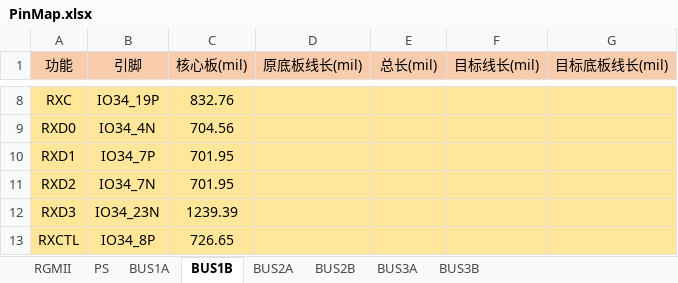
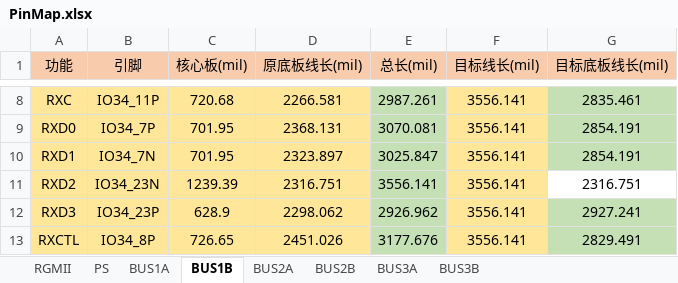
Before and after one commit to liulizhi1031/MyOECU, an Excel workbook: doc/PinMap.xlsx, sheet BUS1B, drawn as a sheet; only a part is shown, gaps mark what is left out; values as stored, in another font and other column widths than the file's, no borders; the diff covers the shown part only; the diff names each change by its address in the sheet, - before the commit and + after, or states it on an @@ line.

```diff
--- a/doc/PinMap.xlsx (sheet BUS1B)
+++ b/doc/PinMap.xlsx (sheet BUS1B)
-B8 (引脚): IO34_19P
+B8 (引脚): IO34_11P
-C8 (核心板(mil)): 832.76
+C8 (核心板(mil)): 720.68
-D8 (原底板线长(mil)): (empty)
+D8 (原底板线长(mil)): 2266.581
-E8 (总长(mil)): (empty)
+E8 (总长(mil)): 2987.261
-E8:E13 fill: #FFE699
+E8:E13 fill: #C5E0B4
-F8:F13 (目标线长(mil)): (empty)
+F8:F13 (目标线长(mil)): 3556.141
-G8 (目标底板线长(mil)): (empty)
+G8 (目标底板线长(mil)): 2835.461
-G8:G10 fill: #FFE699
+G8:G10 fill: #C5E0B4
-B9 (引脚): IO34_4N
+B9 (引脚): IO34_7P
-C9 (核心板(mil)): 704.56
+C9 (核心板(mil)): 701.95
-D9 (原底板线长(mil)): (empty)
+D9 (原底板线长(mil)): 2368.131
-E9 (总长(mil)): (empty)
+E9 (总长(mil)): 3070.081
-G9:G10 (目标底板线长(mil)): (empty)
+G9:G10 (目标底板线长(mil)): 2854.191
-B10 (引脚): IO34_7P
+B10 (引脚): IO34_7N
-D10 (原底板线长(mil)): (empty)
+D10 (原底板线长(mil)): 2323.897
-E10 (总长(mil)): (empty)
+E10 (总长(mil)): 3025.847
-B11 (引脚): IO34_7N
+B11 (引脚): IO34_23N
-C11 (核心板(mil)): 701.95
+C11 (核心板(mil)): 1239.39
-D11 (原底板线长(mil)): (empty)
+D11 (原底板线长(mil)): 2316.751
-E11 (总长(mil)): (empty)
+E11 (总长(mil)): 3556.141
-G11 (目标底板线长(mil)): (empty)
+G11 (目标底板线长(mil)): 2316.751
-G11 fill: #FFE699
+G11 fill: none
-B12 (引脚): IO34_23N
+B12 (引脚): IO34_23P
-C12 (核心板(mil)): 1239.39
+C12 (核心板(mil)): 628.9
-D12 (原底板线长(mil)): (empty)
+D12 (原底板线长(mil)): 2298.062
-E12 (总长(mil)): (empty)
+E12 (总长(mil)): 2926.962
-G12 (目标底板线长(mil)): (empty)
+G12 (目标底板线长(mil)): 2927.241
-G12:G13 fill: #FFE699
+G12:G13 fill: #C5E0B4
-D13 (原底板线长(mil)): (empty)
+D13 (原底板线长(mil)): 2451.026
-E13 (总长(mil)): (empty)
+E13 (总长(mil)): 3177.676
-G13 (目标底板线长(mil)): (empty)
+G13 (目标底板线长(mil)): 2829.491
```
Also changed, not shown: 42 edited cells and cell formats elsewhere in this sheet, sheet BUS1A, sheet RGMII, 3 other files.
